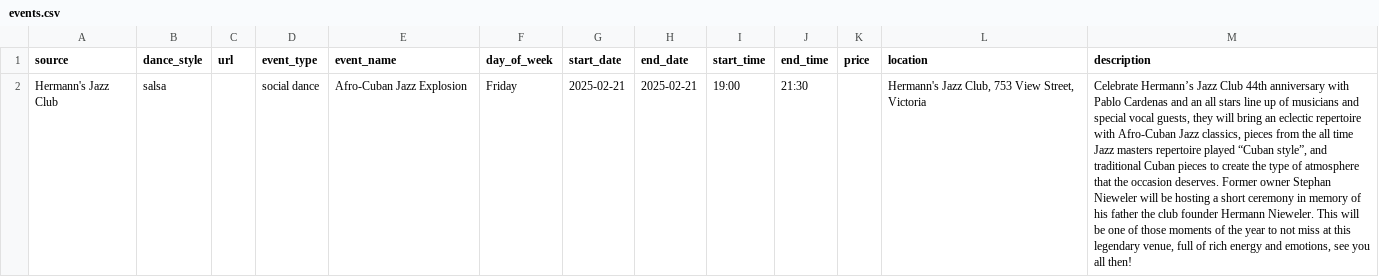
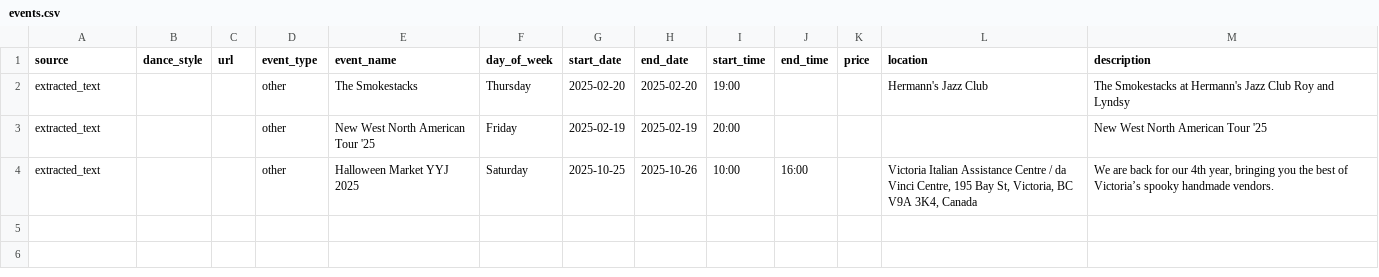
Before and after one commit to LindsayMoir/social_dance_app, a CSV file: output/events.csv, drawn as a sheet; removed rows and columns are numbered as before the commit, all else as after; the diff names each change by its address in the sheet, - before the commit and + after, or states it on an @@ line.

```diff
--- a/output/events.csv
+++ b/output/events.csv
-row 2: Hermann's Jazz Club | salsa |  | social dance | Afro-Cuban Jazz Explosion | Friday | 2025-02-21 | 2025-02-21 | 19:00 | 21:30 |  | Hermann's Jazz Club, 753 View Street, Victoria | Celebrate Hermann’s Jazz Club 44th anniversary with Pablo Cardenas and an all stars line up of musicians and special vocal guests, they will bring an eclectic repertoire with Afro-Cuban Jazz classics, pieces from the all time Jazz masters repertoire played “Cuban style”, and traditional Cuban pieces to create the type of atmosphere that the occasion deserves. Former owner Stephan Nieweler will be hosting a short ceremony in memory of his father the club founder Hermann Nieweler. This will be one of those moments of the year to not miss at this legendary venue, full of rich energy and emotions, see you all then!
+row 2: extracted_text |  |  | other | The Smokestacks | Thursday | 2025-02-20 | 2025-02-20 | 19:00 |  |  | Hermann's Jazz Club | The Smokestacks at Hermann's Jazz Club Roy and Lyndsy
+row 3: extracted_text |  |  | other | New West North American Tour '25 | Friday | 2025-02-19 | 2025-02-19 | 20:00 |  |  |  | New West North American Tour '25
+row 4: extracted_text |  |  | other | Halloween Market YYJ 2025 | Saturday | 2025-10-25 | 2025-10-26 | 10:00 | 16:00 |  | Victoria Italian Assistance Centre / da Vinci Centre, 195 Bay St, Victoria, BC V9A 3K4, Canada | We are back for our 4th year, bringing you the best of Victoria’s spooky handmade vendors.
```
Also changed, not shown: output/cleaned_events.csv, 5 other files.
